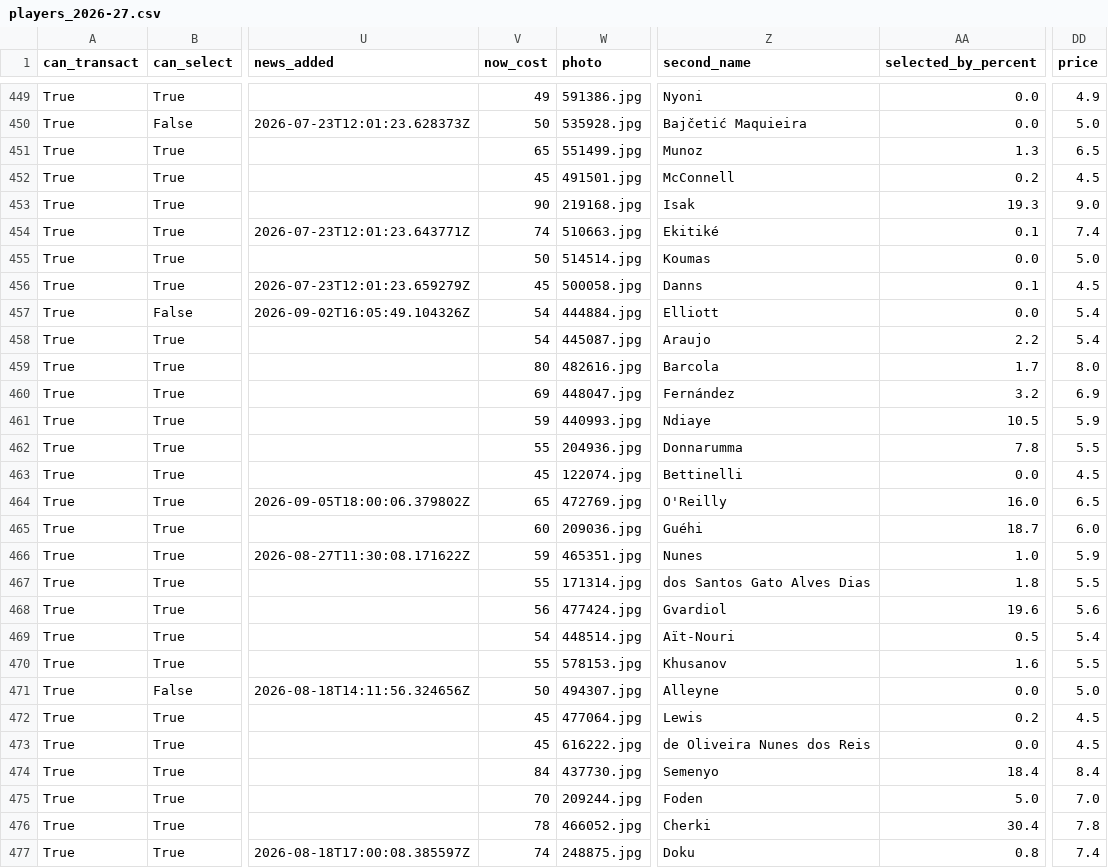
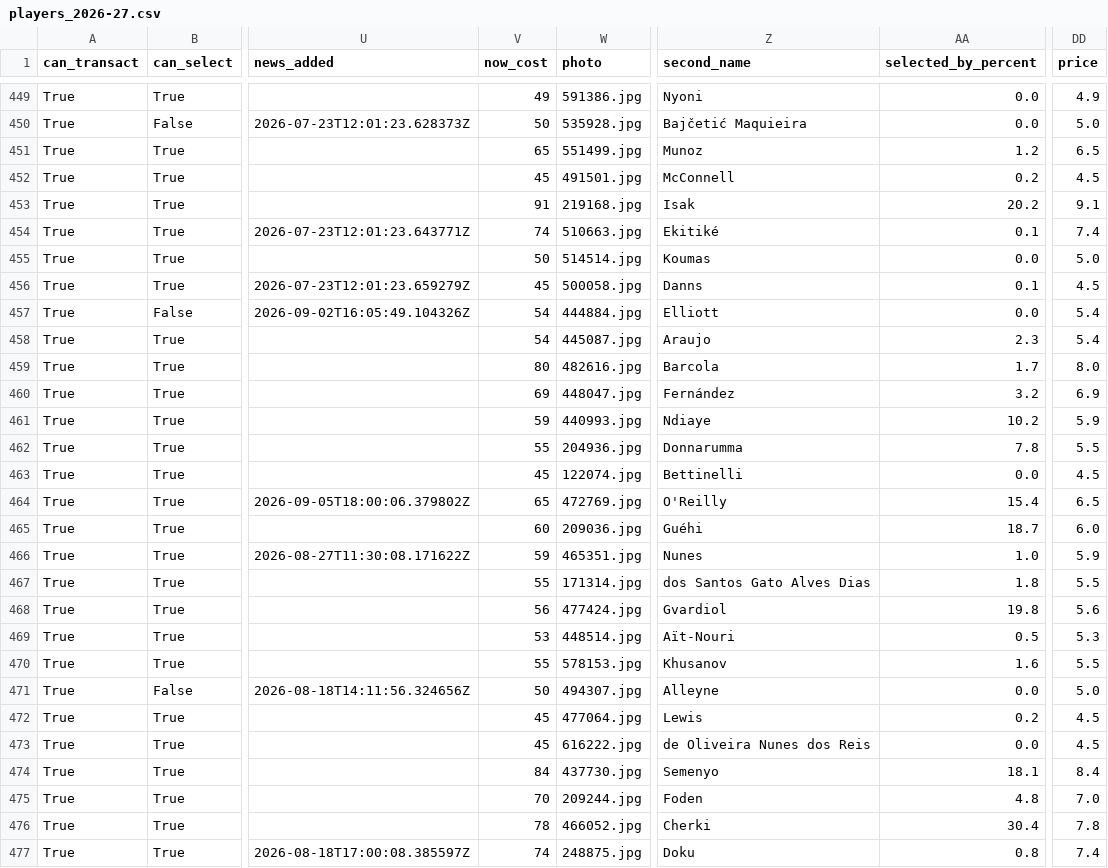
Before and after one commit to villajono/fpl-2026-27, a CSV file: data/raw/players_2026-27.csv, drawn as a sheet; only a part is shown, gaps mark what is left out; the diff covers the shown part only; the diff names each change by its address in the sheet, - before the commit and + after, or states it on an @@ line.

```diff
--- a/data/raw/players_2026-27.csv
+++ b/data/raw/players_2026-27.csv
-AA451 (selected_by_percent): 1.3
+AA451 (selected_by_percent): 1.2
-V453 (now_cost): 90
+V453 (now_cost): 91
-AA453 (selected_by_percent): 19.3
+AA453 (selected_by_percent): 20.2
-DD453 (price): 9.0
+DD453 (price): 9.1
-AA458 (selected_by_percent): 2.2
+AA458 (selected_by_percent): 2.3
-AA461 (selected_by_percent): 10.5
+AA461 (selected_by_percent): 10.2
-AA464 (selected_by_percent): 16.0
+AA464 (selected_by_percent): 15.4
-AA468 (selected_by_percent): 19.6
+AA468 (selected_by_percent): 19.8
-V469 (now_cost): 54
+V469 (now_cost): 53
-DD469 (price): 5.4
+DD469 (price): 5.3
-AA474 (selected_by_percent): 18.4
+AA474 (selected_by_percent): 18.1
-AA475 (selected_by_percent): 5.0
+AA475 (selected_by_percent): 4.8
```
Also changed, not shown: 127 edited cells elsewhere in this file, 2 other files.
